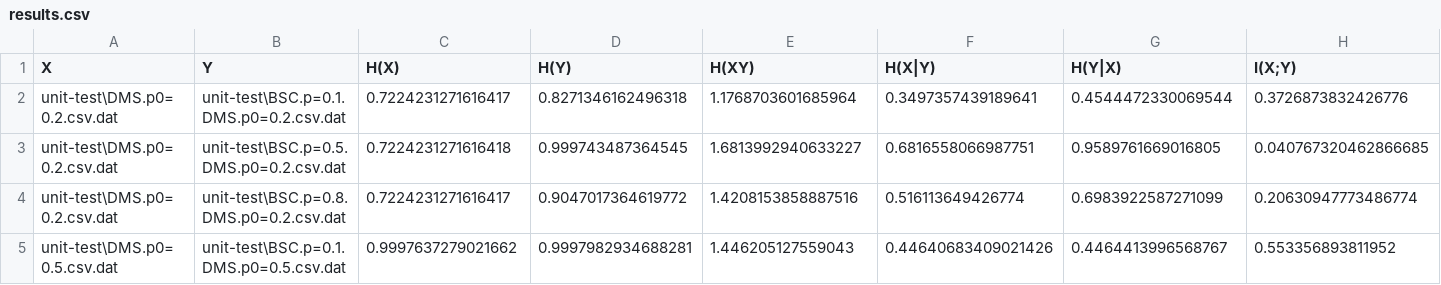
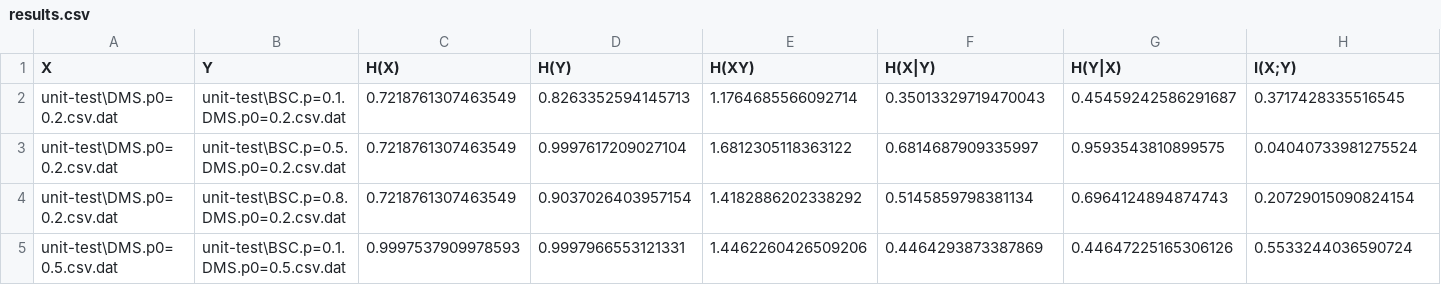
Before and after one commit to JNU-ICT-group/Regular-assigment, a CSV file: lab-3.BSC/unit-test/results.csv, drawn as a sheet; only a part is shown; the diff covers the shown part only; the diff names each change by its address in the sheet, - before the commit and + after, or states it on an @@ line.

```diff
--- a/lab-3.BSC/unit-test/results.csv
+++ b/lab-3.BSC/unit-test/results.csv
-C2 (H(X)): 0.7224231271616417
+C2 (H(X)): 0.7218761307463549
-D2 (H(Y)): 0.8271346162496318
+D2 (H(Y)): 0.8263352594145713
-E2 (H(XY)): 1.1768703601685964
+E2 (H(XY)): 1.1764685566092714
-F2 (H(X|Y)): 0.3497357439189641
+F2 (H(X|Y)): 0.35013329719470043
-G2 (H(Y|X)): 0.4544472330069544
+G2 (H(Y|X)): 0.45459242586291687
-H2 (I(X;Y)): 0.3726873832426776
+H2 (I(X;Y)): 0.3717428335516545
-C3 (H(X)): 0.7224231271616418
+C3 (H(X)): 0.7218761307463549
-D3 (H(Y)): 0.999743487364545
+D3 (H(Y)): 0.9997617209027104
-E3 (H(XY)): 1.6813992940633227
+E3 (H(XY)): 1.6812305118363122
-F3 (H(X|Y)): 0.6816558066987751
+F3 (H(X|Y)): 0.6814687909335997
-G3 (H(Y|X)): 0.9589761669016805
+G3 (H(Y|X)): 0.9593543810899575
-H3 (I(X;Y)): 0.040767320462866685
+H3 (I(X;Y)): 0.04040733981275524
-C4 (H(X)): 0.7224231271616417
+C4 (H(X)): 0.7218761307463549
-D4 (H(Y)): 0.9047017364619772
+D4 (H(Y)): 0.9037026403957154
-E4 (H(XY)): 1.4208153858887516
+E4 (H(XY)): 1.4182886202338292
-F4 (H(X|Y)): 0.516113649426774
+F4 (H(X|Y)): 0.5145859798381134
-G4 (H(Y|X)): 0.6983922587271099
+G4 (H(Y|X)): 0.6964124894874743
-H4 (I(X;Y)): 0.20630947773486774
+H4 (I(X;Y)): 0.20729015090824154
-C5 (H(X)): 0.9997637279021662
+C5 (H(X)): 0.9997537909978593
-D5 (H(Y)): 0.9997982934688281
+D5 (H(Y)): 0.9997966553121331
-E5 (H(XY)): 1.446205127559043
+E5 (H(XY)): 1.4462260426509206
-F5 (H(X|Y)): 0.44640683409021426
+F5 (H(X|Y)): 0.4464293873387869
-G5 (H(Y|X)): 0.4464413996568767
+G5 (H(Y|X)): 0.44647225165306126
-H5 (I(X;Y)): 0.553356893811952
+H5 (I(X;Y)): 0.5533244036590724
```
Also changed, not shown: 39 edited cells elsewhere in this file, 7 other files.
